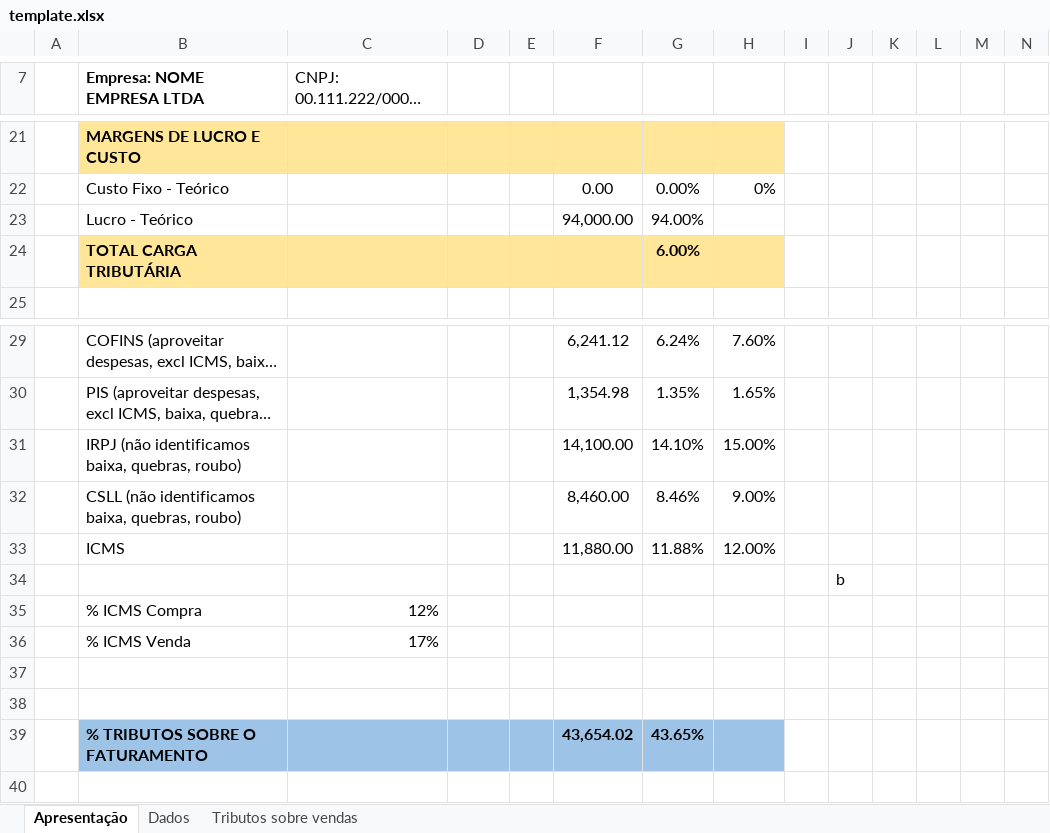
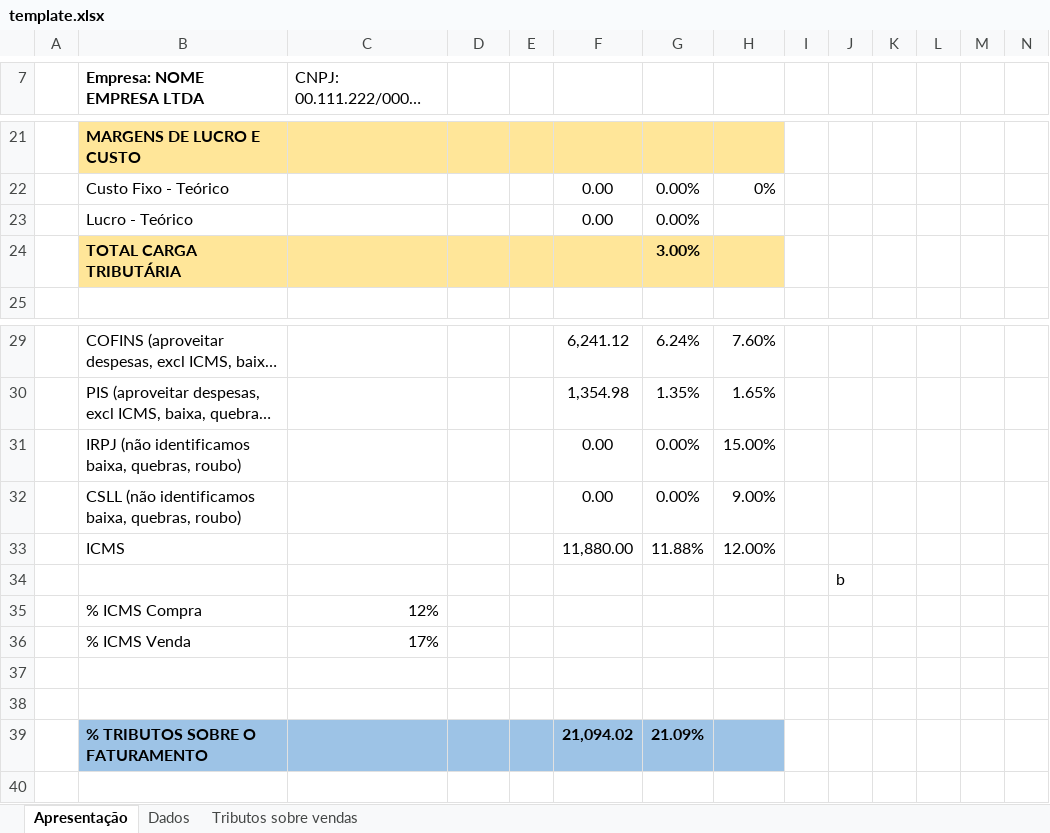
Before and after one commit to luan-grabher/ENTERCAP-Resumo-tributario, an Excel workbook: template.xlsx, sheet Apresentação, drawn as a sheet; only a part is shown, gaps mark what is left out; long unchanged cells end in …; values as stored, in another font and other column widths than the file's, no borders; charts and pictures not drawn; removed rows and columns are numbered as before the commit, all else as after; rows hold the shown columns only; the diff names each change by its address in the sheet, - before the commit and + after, or states it on an @@ line.

Commit message:
feat - atualizar_lucro_teorico

```diff
--- a/template.xlsx (sheet Apresentação)
+++ b/template.xlsx (sheet Apresentação)
-row 23:  | Lucro - Teórico | 5,875.00 | p/mês |  | 94,000.00 | 94.00%
-row 24:  | TOTAL CARGA TRIBUTÁRIA |  |  |  |  | 6.00%
+row 23:  | Lucro - Teórico | - | p/mês |  | 0.00 | 0.00%
+row 24:  | TOTAL CARGA TRIBUTÁRIA |  |  |  |  | 3.00%
-F31: 14,100.00
+F31: 0.00
-G31: 14.10%
+G31: 0.00%
-F32: 8,460.00
+F32: 0.00
-G32: 8.46%
+G32: 0.00%
-row 39:  | % TRIBUTOS SOBRE O FATURAMENTO |  |  |  | 43,654.02 | 43.65%
+row 39:  | % TRIBUTOS SOBRE O FATURAMENTO |  |  |  | 21,094.02 | 21.09%
```
Also changed, not shown: 3 other files.
